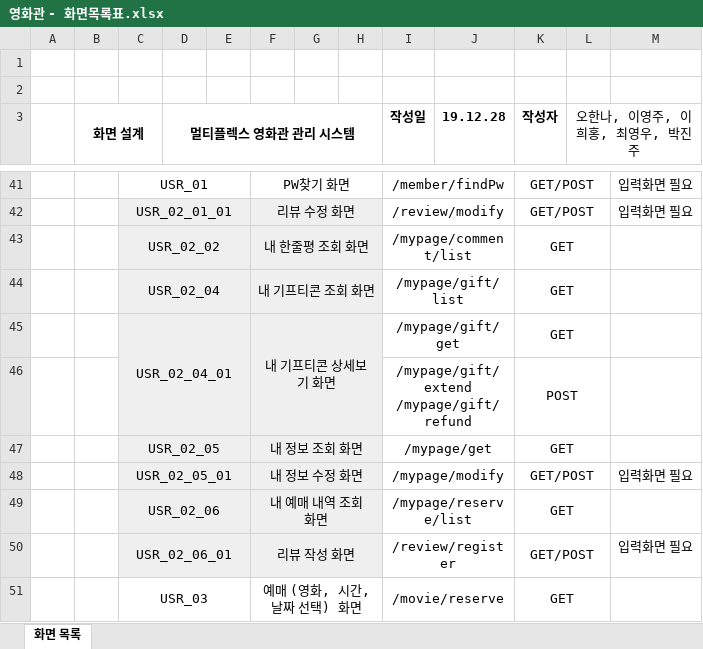
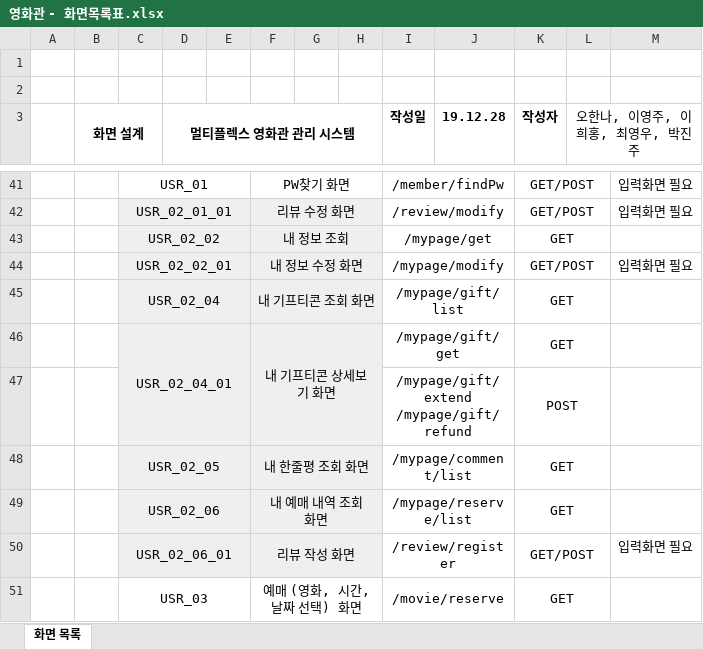
Before and after one commit to ywc-412/MultiplexTeamProject, an Excel workbook: 영화관 - 화면목록표.xlsx, sheet 화면 목록, drawn as a sheet; only a part is shown, gaps mark what is left out; values as stored, in another font and other column widths than the file's, no borders; removed rows and columns are numbered as before the commit, all else as after; the diff names each change by its address in the sheet, - before the commit and + after, or states it on an @@ line.

```diff
--- a/영화관 - 화면목록표.xlsx (sheet 화면 목록)
+++ b/영화관 - 화면목록표.xlsx (sheet 화면 목록)
-F43: 내 한줄평 조회 화면
+F43: 내 정보 조회
-I43 (작성일): /mypage/comment/list
+I43 (작성일): /mypage/get
+row 44:  |  | USR_02_02_01 |  |  | 내 정보 수정 화면 |  |  | /mypage/modify |  | GET/POST |  | 입력화면 필요
-F48: 내 정보 조회 화면
+F48: 내 한줄평 조회 화면
-I48 (작성일): /mypage/get
+I48 (작성일): /mypage/comment/list
-row 48:  |  | USR_02_05_01 |  |  | 내 정보 수정 화면 |  |  | /mypage/modify |  | GET/POST |  | 입력화면 필요
```
Also changed, not shown: 영화관 - WBS.xlsx, 영화관 - 기능정의서.xlsx, 1 other file.
